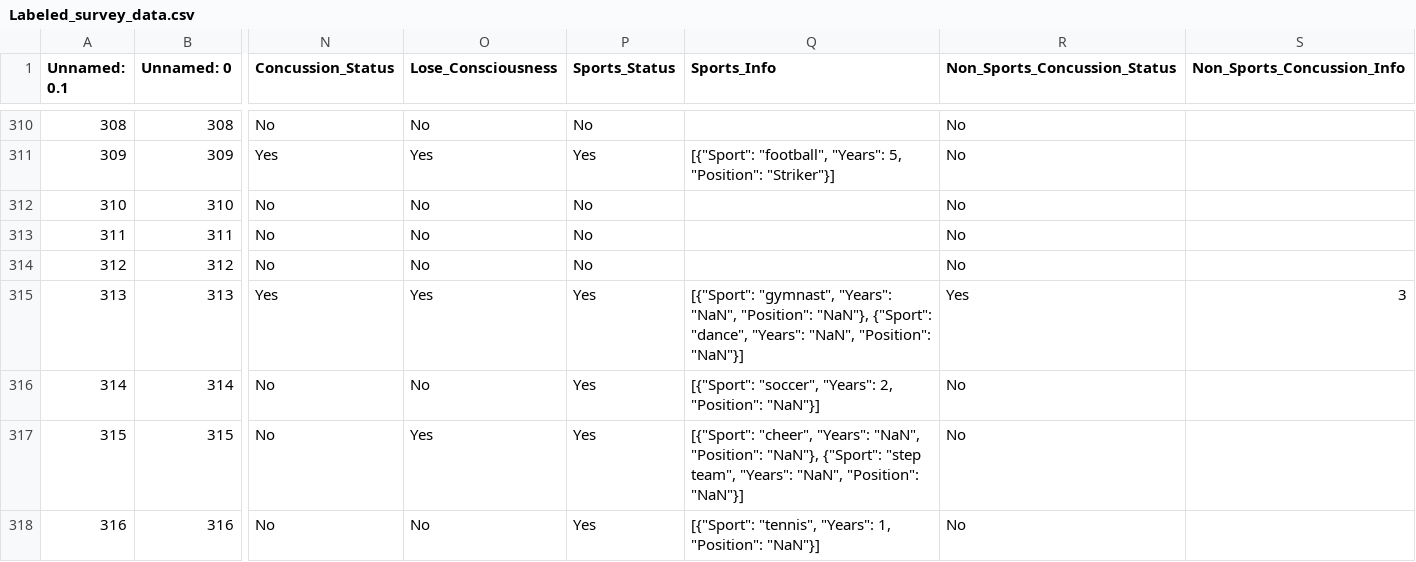
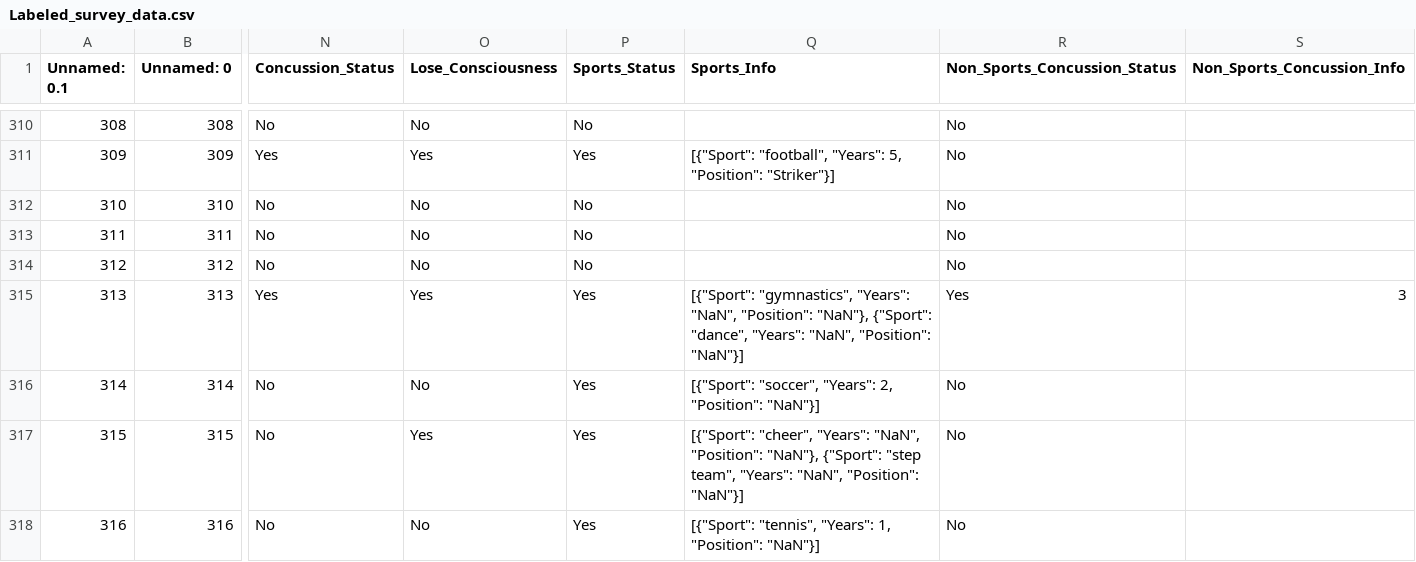
Before and after one commit to ktranfaglia1/DSCI490, a CSV file: Data/Labeled_survey_data.csv, drawn as a sheet; only a part is shown, gaps mark what is left out; the diff names each change by its address in the sheet, - before the commit and + after, or states it on an @@ line.

```diff
--- a/Data/Labeled_survey_data.csv
+++ b/Data/Labeled_survey_data.csv
-Q315 (Sports_Info): [{"Sport": "gymnast", "Years": "NaN",…
+Q315 (Sports_Info): [{"Sport": "gymnastics", "Years": "NaN",…
```
Also changed, not shown: Data/Clustered_data_results_2_clusters.csv, Data/Clustered_data_results_3_clusters.csv, 5 other files.
